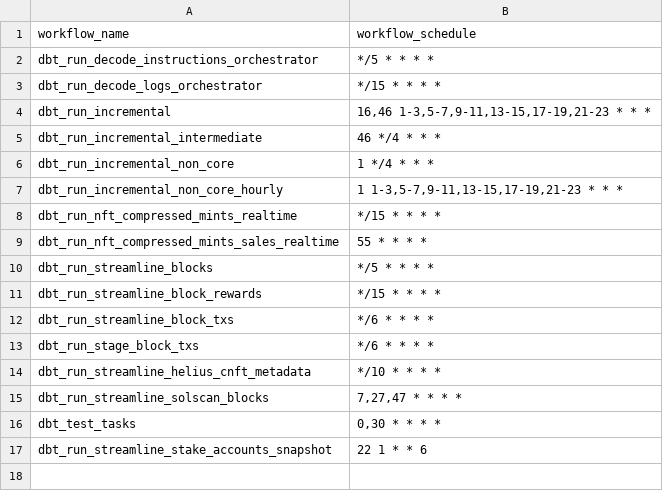
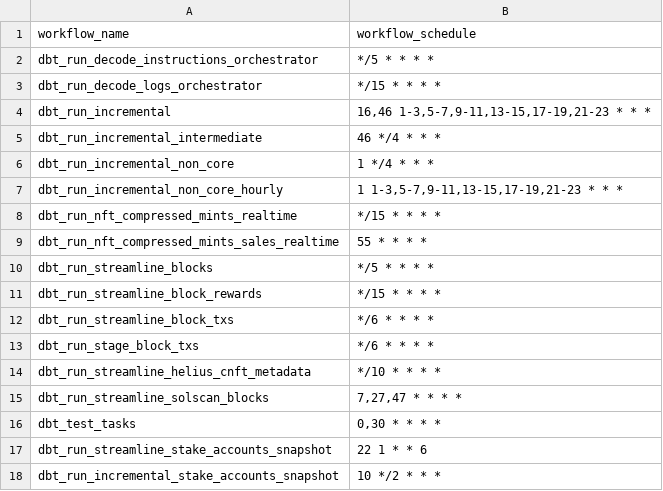
Before and after one commit to FlipsideCrypto/solana-models, a CSV file: data/github_actions__workflows.csv, drawn as a sheet; the diff names each change by its address in the sheet, - before the commit and + after, or states it on an @@ line.

Commit message:
separate stake accts workflow

```diff
--- a/data/github_actions__workflows.csv
+++ b/data/github_actions__workflows.csv
+row 18: dbt_run_incremental_stake_accounts_snapshot | 10 */2 * * *
```
Also changed, not shown: 4 other files.
